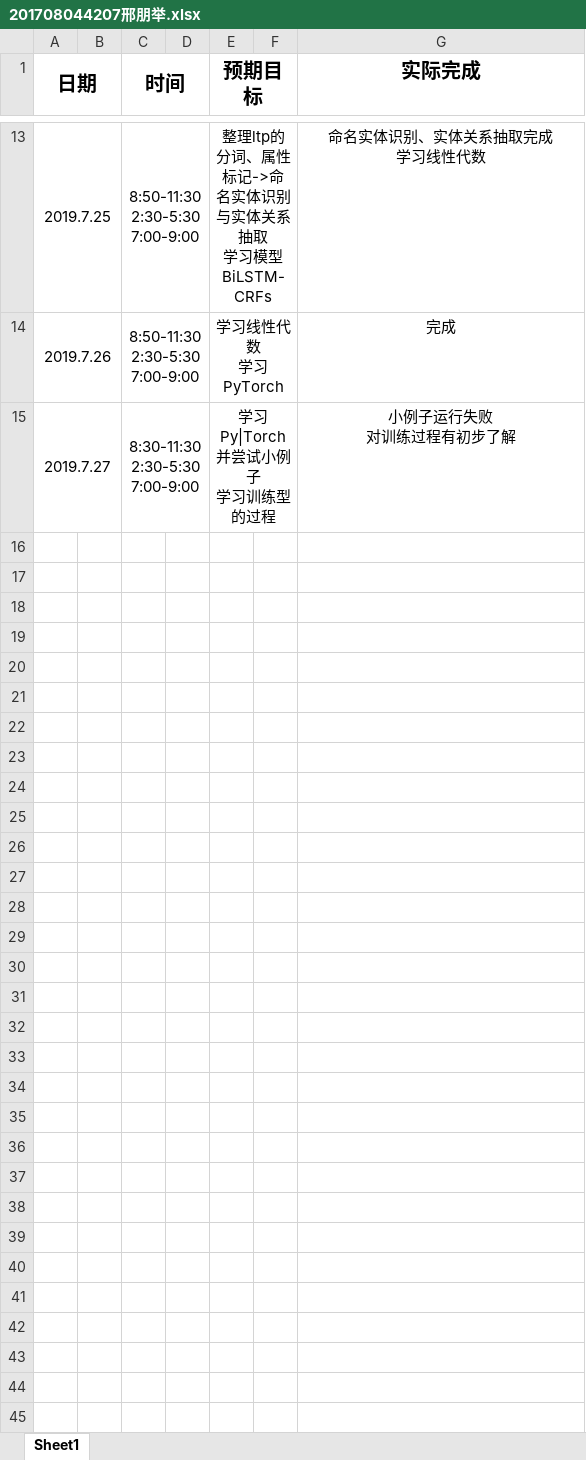
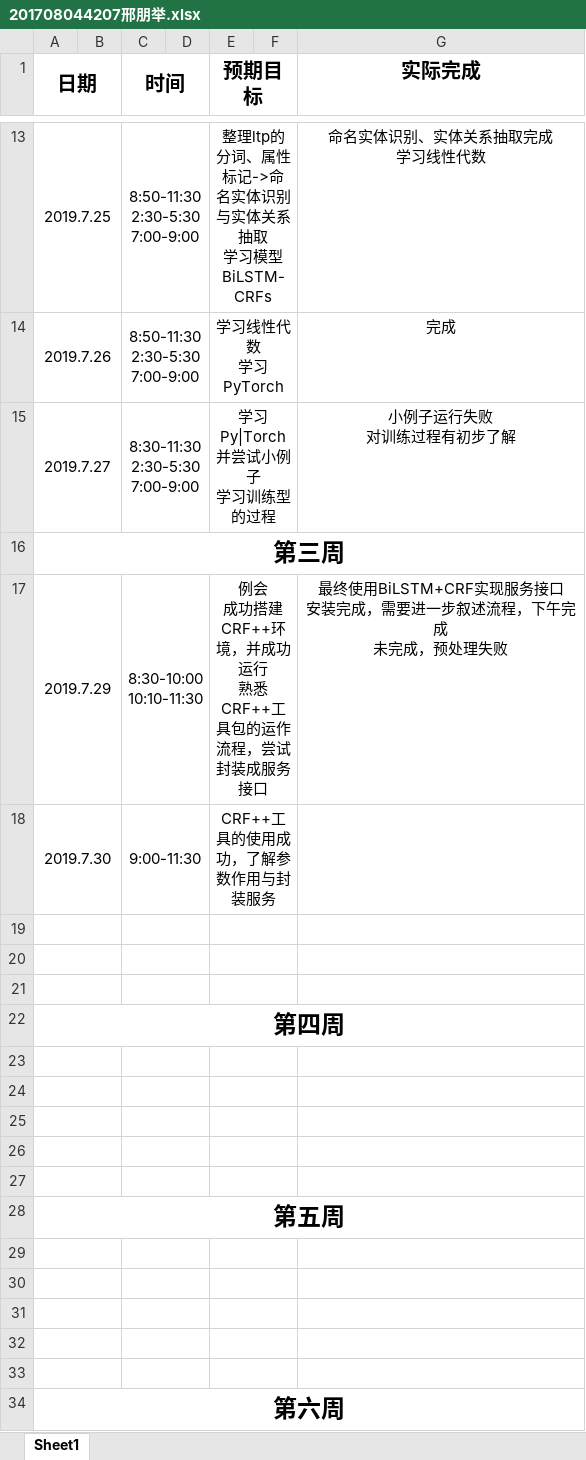
Before and after one commit to ly934060690/nlp_entity, an Excel workbook: doc/log/201708044207邢朋举.xlsx, sheet Sheet1, drawn as a sheet; only a part is shown, gaps mark what is left out; values as stored, in another font and other column widths than the file's, no borders; ↵ is a line break in a cell; the diff names each change by its address in the sheet, - before the commit and + after, or states it on an @@ line.

```diff
--- a/doc/log/201708044207邢朋举.xlsx (sheet Sheet1)
+++ b/doc/log/201708044207邢朋举.xlsx (sheet Sheet1)
+row 16: 第三周
+row 17: 2019.7.29 |  | 8:30-10:00 ↵ 10:10-11:30 |  | 例会 ↵ 成功搭建CRF++环境，并成功运行 ↵ 熟悉CRF++工具包的运作流程，尝试封装成服务接口 |  | 最终使用BiLSTM+CRF实现服务接口 ↵ 安装完成，需要进一步叙述流程，下午完成 ↵ 未完成，预处理失败
+row 18: 2019.7.30 |  | 9:00-11:30 |  | CRF++工具的使用成功，了解参数作用与封装服务
+row 19: (empty)
+row 20: (empty)
+row 21: (empty)
+row 22: 第四周
+row 23: (empty)
+row 24: (empty)
+row 25: (empty)
+row 26: (empty)
+row 27: (empty)
+row 28: 第五周
+row 29: (empty)
+row 30: (empty)
+row 31: (empty)
+row 32: (empty)
+row 33: (empty)
+row 34: 第六周
```
Also changed, not shown: 32 other files.
